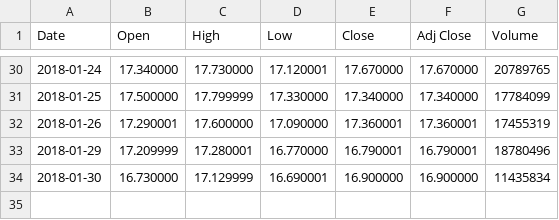
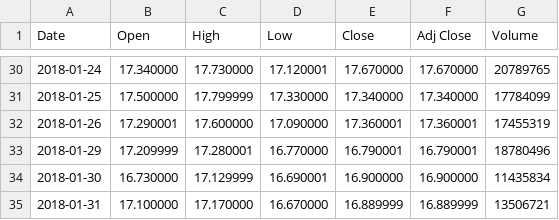
Before and after one commit to std-in/dataanalysis, a CSV file: dmlib/data/stock/000977.SZ.test.csv, drawn as a sheet; only a part is shown, gaps mark what is left out; the diff names each change by its address in the sheet, - before the commit and + after, or states it on an @@ line.

Commit message:
20180201: using tushare get data

```diff
--- a/dmlib/data/stock/000977.SZ.test.csv
+++ b/dmlib/data/stock/000977.SZ.test.csv
+row 35: 2018-01-31 | 17.100000 | 17.170000 | 16.670000 | 16.889999 | 16.889999 | 13506721
```
Also changed, not shown: 4 other files.
